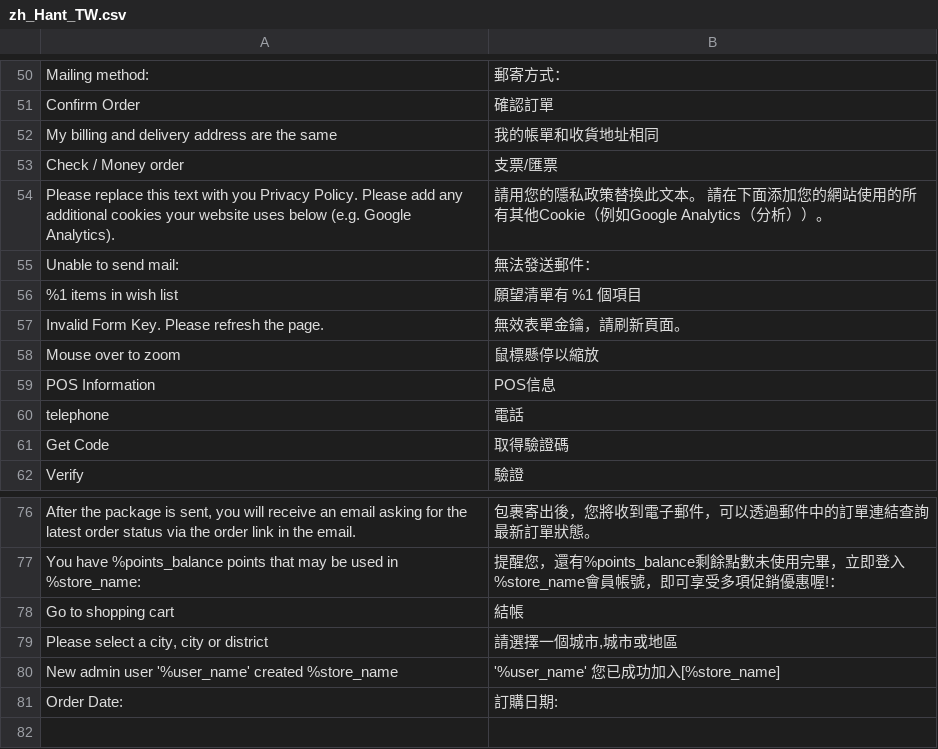
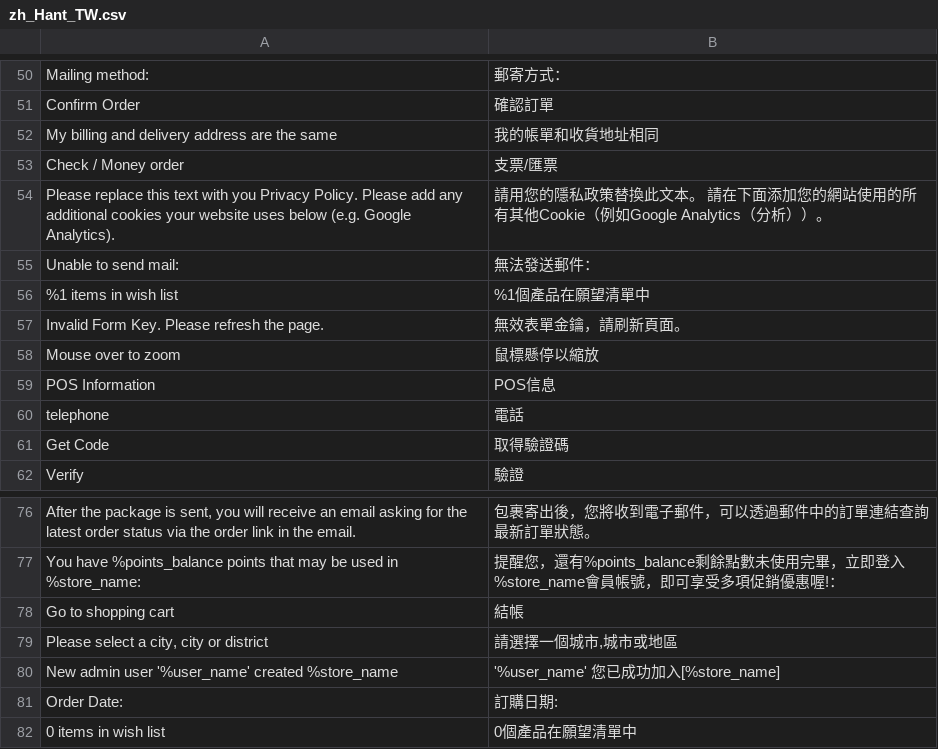
Before and after one commit to congvt305/staging-twap, a CSV file: app/design/frontend/AmorePacific/laneige/i18n/zh_Hant_TW.csv, drawn as a sheet; only a part is shown, gaps mark what is left out; the diff names each change by its address in the sheet, - before the commit and + after, or states it on an @@ line.

```diff
--- a/app/design/frontend/AmorePacific/laneige/i18n/zh_Hant_TW.csv
+++ b/app/design/frontend/AmorePacific/laneige/i18n/zh_Hant_TW.csv
-B56: 願望清單有 %1 個項目
+B56: %1個產品在願望清單中
+row 82: 0 items in wish list | 0個產品在願望清單中
```
Also changed, not shown: app/code/Eguana/CustomRMA/i18n/zh_Hant_TW.csv, app/code/Eguana/GWLogistics/i18n/zh_Hant_TW.csv, 3 other files.
